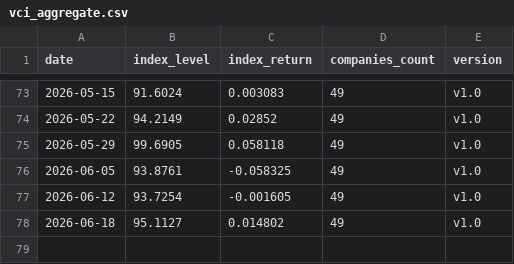
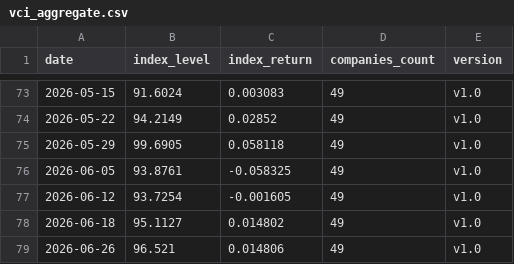
Before and after one commit to cleartake/web, a CSV file: data/vci_aggregate.csv, drawn as a sheet; only a part is shown, gaps mark what is left out; the diff names each change by its address in the sheet, - before the commit and + after, or states it on an @@ line.

```diff
--- a/data/vci_aggregate.csv
+++ b/data/vci_aggregate.csv
+row 79: 2026-06-26 | 96.521 | 0.014806 | 49 | v1.0
```
Also changed, not shown: data/ai_concentration_index.csv, data/bubble_index.csv, 8 other files.
